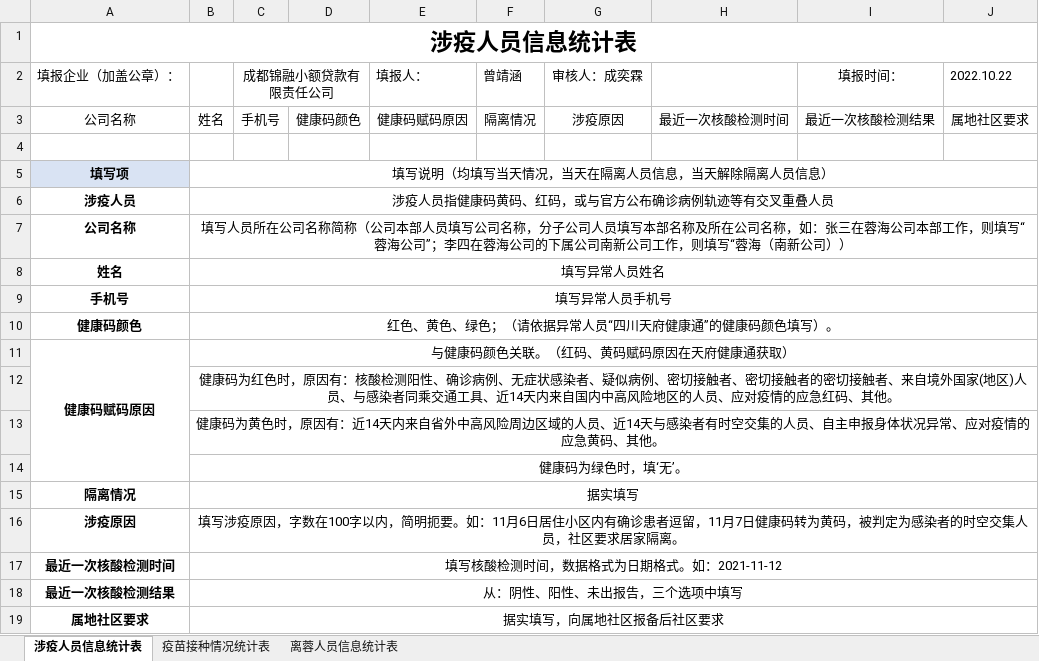
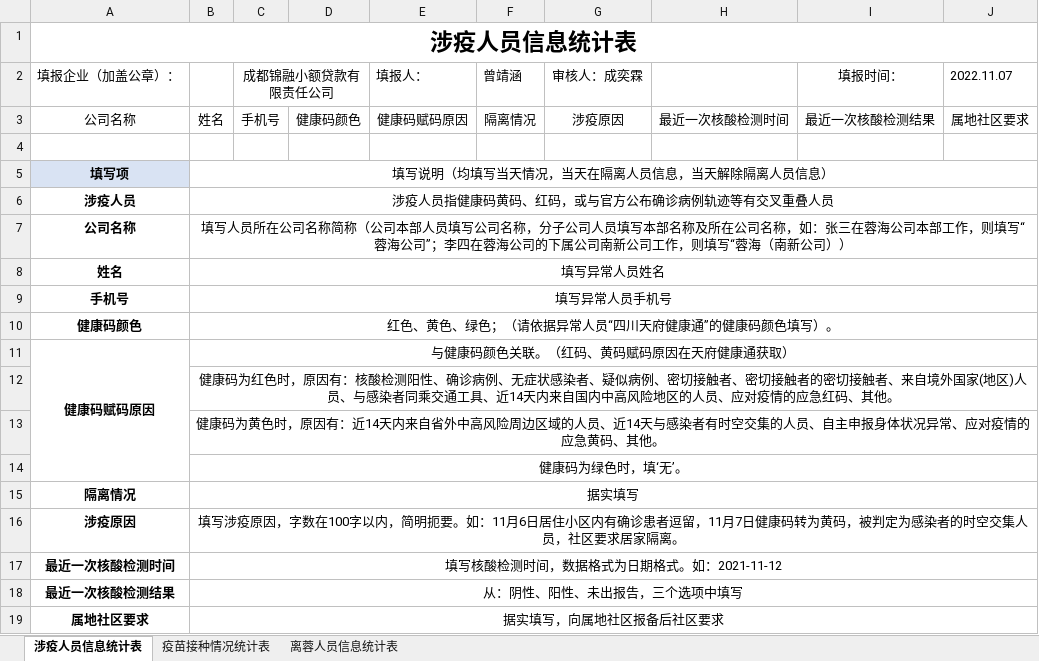
Before and after one commit to LOG1997/node-wxapp-excel, an Excel workbook: new1.xlsx, sheet 涉疫人员信息统计表, drawn as a sheet; values as stored, in another font and other column widths than the file's, no borders; the diff names each change by its address in the sheet, - before the commit and + after, or states it on an @@ line.

```diff
--- a/new1.xlsx (sheet 涉疫人员信息统计表)
+++ b/new1.xlsx (sheet 涉疫人员信息统计表)
-J2: 2022.10.22
+J2: 2022.11.07
```
Also changed, not shown: sheet 离蓉人员信息统计表, sheet 疫苗接种情况统计表, 7 other files.
